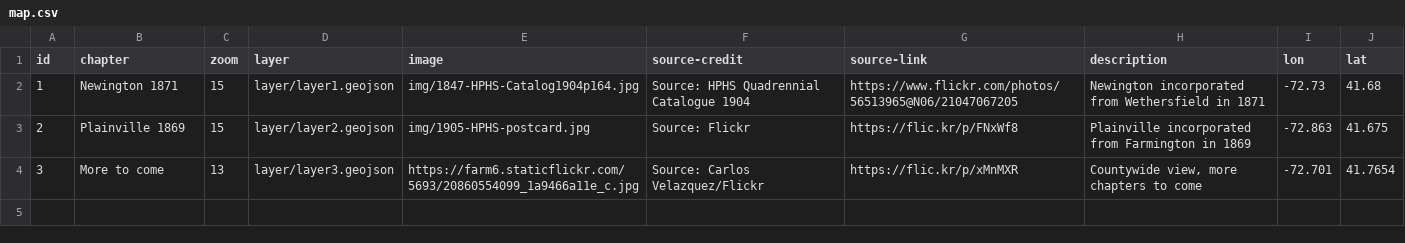
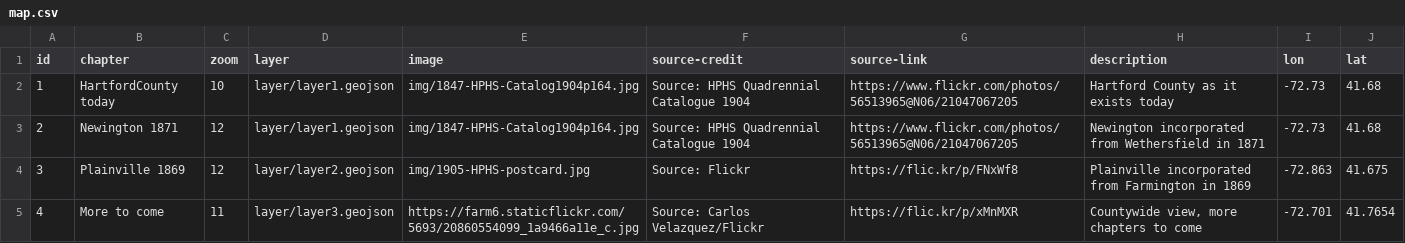
Before and after one commit to JackDougherty/leaflet-storymap-layers, a CSV file: map.csv, drawn as a sheet.

```diff
--- a/map.csv
+++ b/map.csv
@@ -1,4 +1,5 @@
 id,chapter,zoom,layer,image,source-credit,source-link,description,lon,lat
-1,Newington 1871,15,layer/layer1.geojson,img/1847-HPHS-Catalog1904p164.jpg,Source: HPHS Quadrennial Catalogue 1904,https://www.flickr.com/photos/56513965@N06/21047067205,Newington incorporated from Wethersfield in 1871,-72.73,41.68
-2,Plainville 1869,15,layer/layer2.geojson,img/1905-HPHS-postcard.jpg,Source: Flickr,https://flic.kr/p/FNxWf8,Plainville incorporated from Farmington in 1869,-72.863,41.675
-3,More to come,13,layer/layer3.geojson,https://farm6.staticflickr.com/5693/20860554099_1a9466a11e_c.jpg,Source: Carlos Velazquez/Flickr,https://flic.kr/p/xMnMXR,"Countywide view, more chapters to come",-72.701,41.7654
+1,HartfordCounty today,10,layer/layer1.geojson,img/1847-HPHS-Catalog1904p164.jpg,Source: HPHS Quadrennial Catalogue 1904,https://www.flickr.com/photos/56513965@N06/21047067205,Hartford County as it exists today,-72.73,41.68
+2,Newington 1871,12,layer/layer1.geojson,img/1847-HPHS-Catalog1904p164.jpg,Source: HPHS Quadrennial Catalogue 1904,https://www.flickr.com/photos/56513965@N06/21047067205,Newington incorporated from Wethersfield in 1871,-72.73,41.68
+3,Plainville 1869,12,layer/layer2.geojson,img/1905-HPHS-postcard.jpg,Source: Flickr,https://flic.kr/p/FNxWf8,Plainville incorporated from Farmington in 1869,-72.863,41.675
+4,More to come,11,layer/layer3.geojson,https://farm6.staticflickr.com/5693/20860554099_1a9466a11e_c.jpg,Source: Carlos Velazquez/Flickr,https://flic.kr/p/xMnMXR,"Countywide view, more chapters to come",-72.701,41.7654
```
Also changed, not shown: 3 other files.
